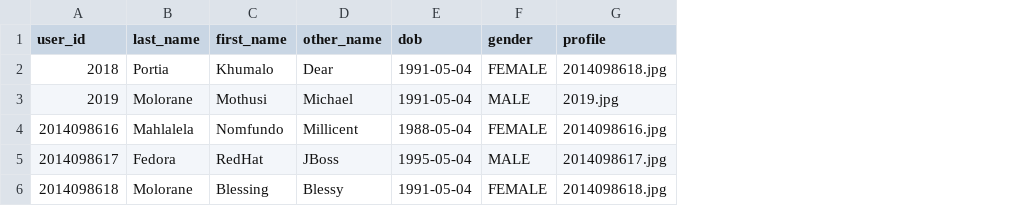
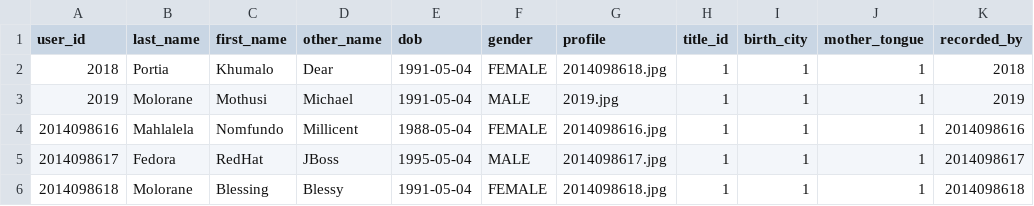
Before and after one commit to molorane/dclm-service, a CSV file: src/main/resources/db/data/account-info.csv, drawn as a sheet; the diff names each change by its address in the sheet, - before the commit and + after, or states it on an @@ line.

Commit message:
add more tables

```diff
--- a/src/main/resources/db/data/account-info.csv
+++ b/src/main/resources/db/data/account-info.csv
+column H (title_id), rows 2-6: all 1
+column I (birth_city), rows 2-6: all 1
+column J (mother_tongue), rows 2-6: all 1
+column K (recorded_by), rows 2-6: 2018 | 2019 | 2014098616 | 2014098617 | 2014098618
```
Also changed, not shown: 2 other files.
